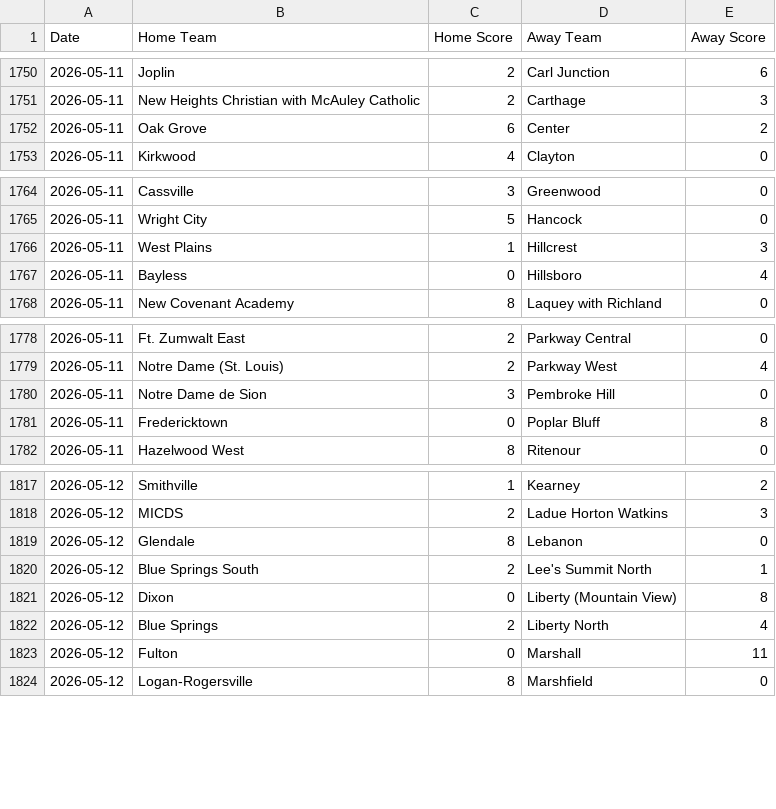
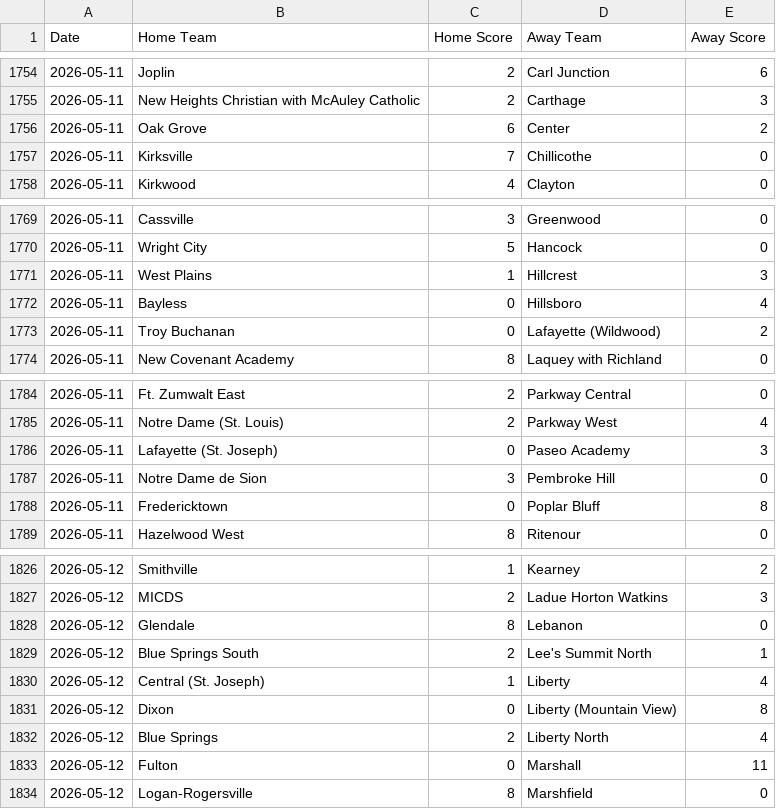
Before and after one commit to AllMOSports/Girls-Soccer-Ratings, a CSV file: scoreboard.csv, drawn as a sheet; only a part is shown, gaps mark what is left out; the diff covers the shown part only.

```diff
--- a/scoreboard.csv
+++ b/scoreboard.csv
@@ -1752,2 +1756,3 @@ Date,Home Team,Home Score,Away Team,Away Score
 2026-05-11,Oak Grove,6,Center,2
+2026-05-11,Kirksville,7,Chillicothe,0
 2026-05-11,Kirkwood,4,Clayton,0
@@ -1767,2 +1772,3 @@ Date,Home Team,Home Score,Away Team,Away Score
 2026-05-11,Bayless,0,Hillsboro,4
+2026-05-11,Troy Buchanan,0,Lafayette (Wildwood),2
 2026-05-11,New Covenant Academy,8,Laquey with Richland,0
@@ -1779,2 +1785,3 @@ Date,Home Team,Home Score,Away Team,Away Score
 2026-05-11,Notre Dame (St. Louis),2,Parkway West,4
+2026-05-11,Lafayette (St. Joseph),0,Paseo Academy,3
 2026-05-11,Notre Dame de Sion,3,Pembroke Hill,0
@@ -1820,2 +1829,3 @@ Date,Home Team,Home Score,Away Team,Away Score
 2026-05-12,Blue Springs South,2,Lee's Summit North,1
+2026-05-12,Central (St. Joseph),1,Liberty,4
 2026-05-12,Dixon,0,Liberty (Mountain View),8
```
Also changed, not shown: 31 added rows elsewhere in this file, ratings_all.csv, ratings_class1.csv, 8 other files.
